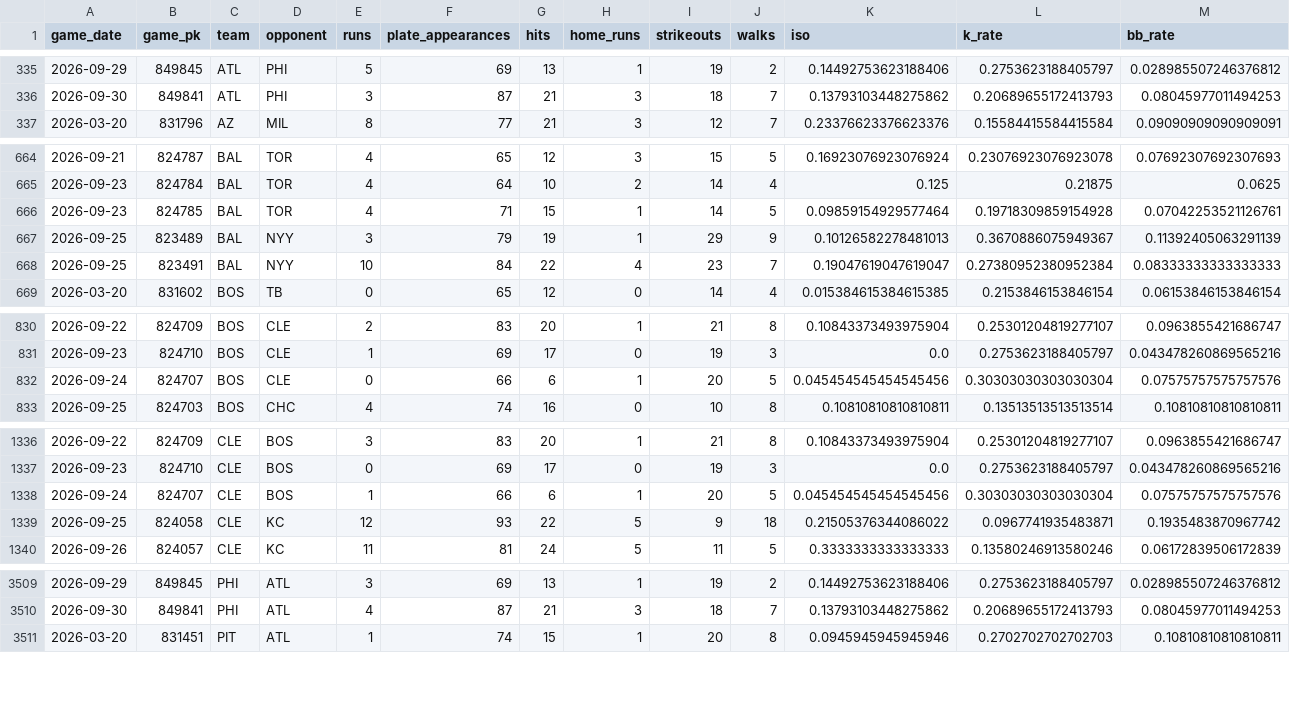
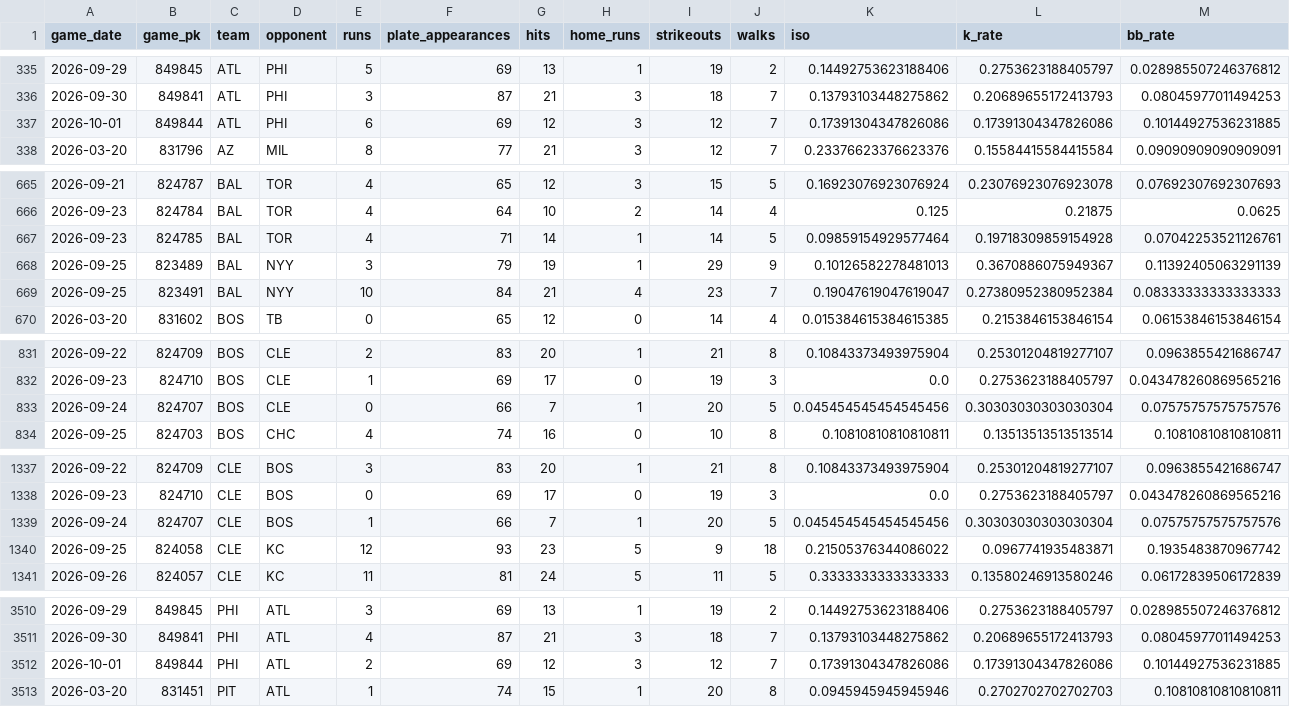
Before and after one commit to IanXiang587/Fantasy_Pitcher_Predictor, a CSV file: data/processed/team_game_features.csv, drawn as a sheet; only a part is shown, gaps mark what is left out; addresses are those after the commit; rows hold the shown columns only; the diff covers the shown part only; the diff names each change by its address in the sheet, - before the commit and + after, or states it on an @@ line.

```diff
--- a/data/processed/team_game_features.csv
+++ b/data/processed/team_game_features.csv
+row 337: 2026-10-01 | 849844 | ATL | PHI | 6 | 69 | 12 | 3 | 12 | 7 | 0.17391304347826086 | 0.17391304347826086 | 0.10144927536231885
-G667 (hits): 15
+G667 (hits): 14
-G669 (hits): 22
+G669 (hits): 21
-G833 (hits): 6
+G833 (hits): 7
-G1339 (hits): 6
+G1339 (hits): 7
-G1340 (hits): 22
+G1340 (hits): 23
+row 3512: 2026-10-01 | 849844 | PHI | ATL | 2 | 69 | 12 | 3 | 12 | 7 | 0.17391304347826086 | 0.17391304347826086 | 0.10144927536231885
```
Also changed, not shown: 5 edited cells elsewhere in this file, data/processed/bullpen_game_features.csv, data/processed/latest_predictions.csv, 2 other files.
